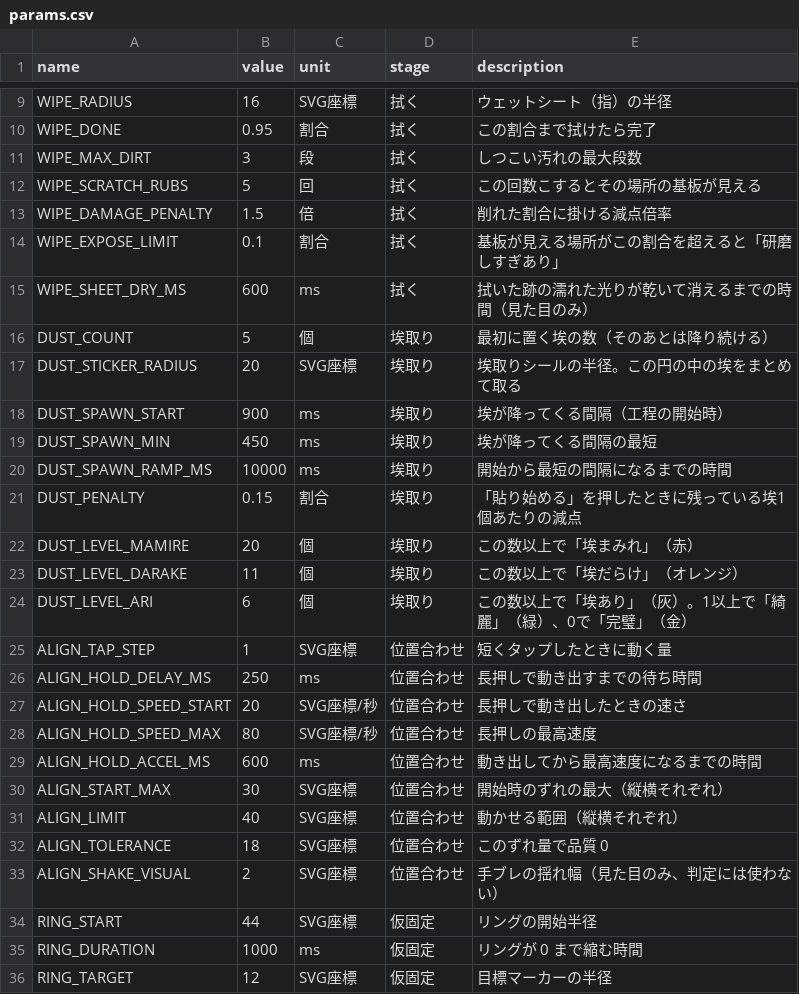
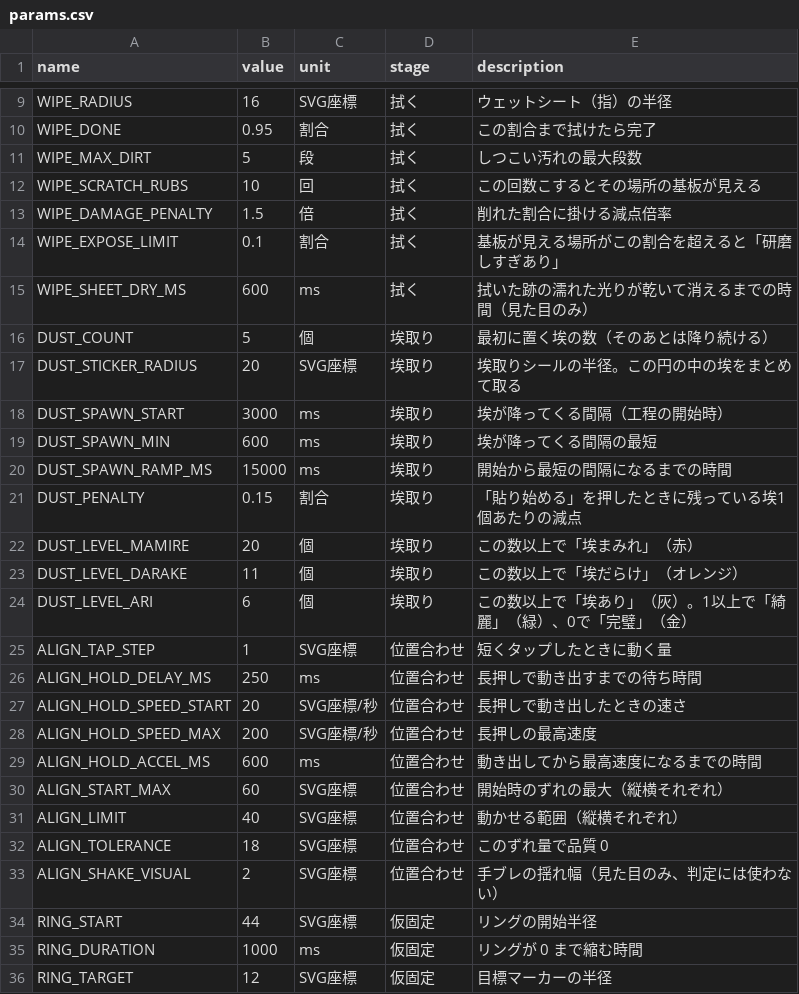
Before and after one commit to ueno000/hogofilm, a CSV file: src/params.csv, drawn as a sheet; only a part is shown, gaps mark what is left out.

Commit message:
pram

```diff
--- a/src/params.csv
+++ b/src/params.csv
@@ -10,4 +10,4 @@ WIPE_RADIUS,16,SVG座標,拭く,ウェットシート（指）の半径
 WIPE_DONE,0.95,割合,拭く,この割合まで拭けたら完了
-WIPE_MAX_DIRT,3,段,拭く,しつこい汚れの最大段数
-WIPE_SCRATCH_RUBS,5,回,拭く,この回数こするとその場所の基板が見える
+WIPE_MAX_DIRT,5,段,拭く,しつこい汚れの最大段数
+WIPE_SCRATCH_RUBS,10,回,拭く,この回数こするとその場所の基板が見える
 WIPE_DAMAGE_PENALTY,1.5,倍,拭く,削れた割合に掛ける減点倍率
@@ -17,5 +17,5 @@ DUST_COUNT,5,個,埃取り,最初に置く埃の数（そのあとは降り続
 DUST_STICKER_RADIUS,20,SVG座標,埃取り,埃取りシールの半径。この円の中の埃をまとめて取る
-DUST_SPAWN_START,900,ms,埃取り,埃が降ってくる間隔（工程の開始時）
-DUST_SPAWN_MIN,450,ms,埃取り,埃が降ってくる間隔の最短
-DUST_SPAWN_RAMP_MS,10000,ms,埃取り,開始から最短の間隔になるまでの時間
+DUST_SPAWN_START,3000,ms,埃取り,埃が降ってくる間隔（工程の開始時）
+DUST_SPAWN_MIN,600,ms,埃取り,埃が降ってくる間隔の最短
+DUST_SPAWN_RAMP_MS,15000,ms,埃取り,開始から最短の間隔になるまでの時間
 DUST_PENALTY,0.15,割合,埃取り,「貼り始める」を押したときに残っている埃1個あたりの減点
@@ -27,5 +27,5 @@ ALIGN_HOLD_DELAY_MS,250,ms,位置合わせ,長押しで動き出すまでの待
 ALIGN_HOLD_SPEED_START,20,SVG座標/秒,位置合わせ,長押しで動き出したときの速さ
-ALIGN_HOLD_SPEED_MAX,80,SVG座標/秒,位置合わせ,長押しの最高速度
+ALIGN_HOLD_SPEED_MAX,200,SVG座標/秒,位置合わせ,長押しの最高速度
 ALIGN_HOLD_ACCEL_MS,600,ms,位置合わせ,動き出してから最高速度になるまでの時間
-ALIGN_START_MAX,30,SVG座標,位置合わせ,開始時のずれの最大（縦横それぞれ）
+ALIGN_START_MAX,60,SVG座標,位置合わせ,開始時のずれの最大（縦横それぞれ）
 ALIGN_LIMIT,40,SVG座標,位置合わせ,動かせる範囲（縦横それぞれ）
```
